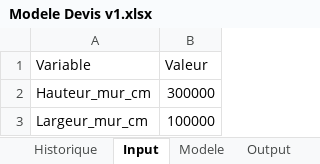
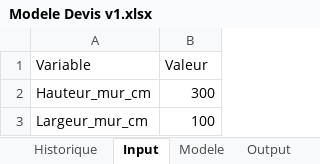
Before and after one commit to seintelligence/OB2, an Excel workbook: Cout/Modele Devis v1.xlsx, sheet Input, drawn as a sheet; values as stored, in another font and other column widths than the file's, no borders; table styles not drawn; the diff names each change by its address in the sheet, - before the commit and + after, or states it on an @@ line.

```diff
--- a/Cout/Modele Devis v1.xlsx (sheet Input)
+++ b/Cout/Modele Devis v1.xlsx (sheet Input)
-B2 (Valeur): 300000
+B2 (Valeur): 300
-B3 (Valeur): 100000
+B3 (Valeur): 100
```
Also changed, not shown: sheet Modele, sheet Output, 4 other files.
